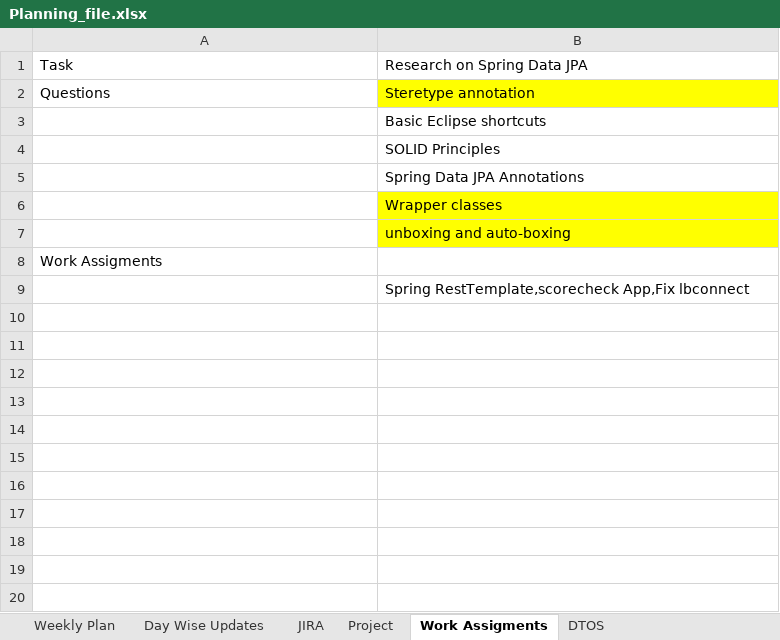
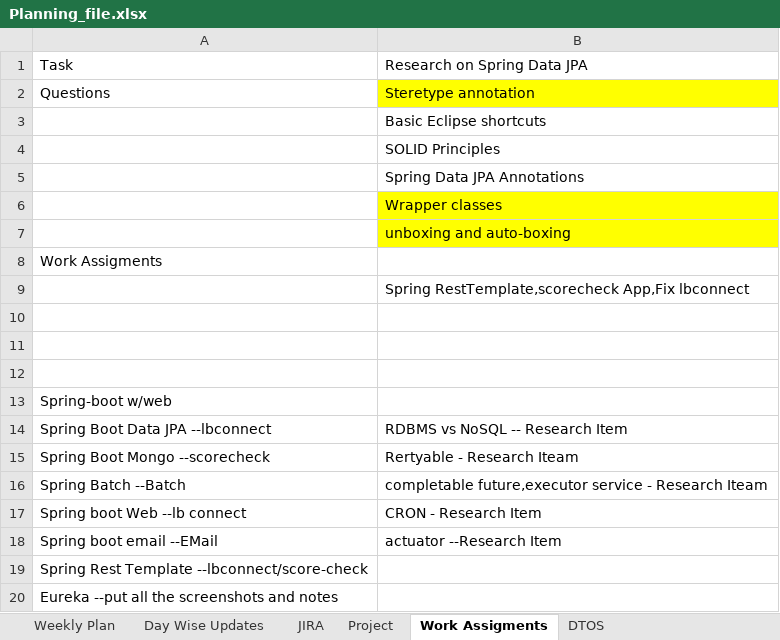
Before and after one commit to king-kaii/colts, an Excel workbook: lbconnect/Planning_file.xlsx, sheet Work Assigments, drawn as a sheet; values as stored, in another font and other column widths than the file's, no borders; the diff names each change by its address in the sheet, - before the commit and + after, or states it on an @@ line.

```diff
--- a/lbconnect/Planning_file.xlsx (sheet Work Assigments)
+++ b/lbconnect/Planning_file.xlsx (sheet Work Assigments)
+row 10: (empty)
+row 11: (empty)
+row 12: (empty)
+row 13: Spring-boot w/web
+row 14: Spring Boot Data JPA --lbconnect | RDBMS vs NoSQL -- Research Item
+row 15: Spring Boot Mongo --scorecheck | Rertyable - Research Iteam
+row 16: Spring Batch --Batch | completable future,executor service - Research Iteam
+row 17: Spring boot Web --lb connect | CRON - Research Item
+row 18: Spring boot email --EMail | actuator --Research Item
+row 19: Spring Rest Template --lbconnect/score-check
+row 20: Eureka --put all the screenshots and notes
```
Also changed, not shown: sheet JIRA, sheet Day Wise Updates, 2 other files.
